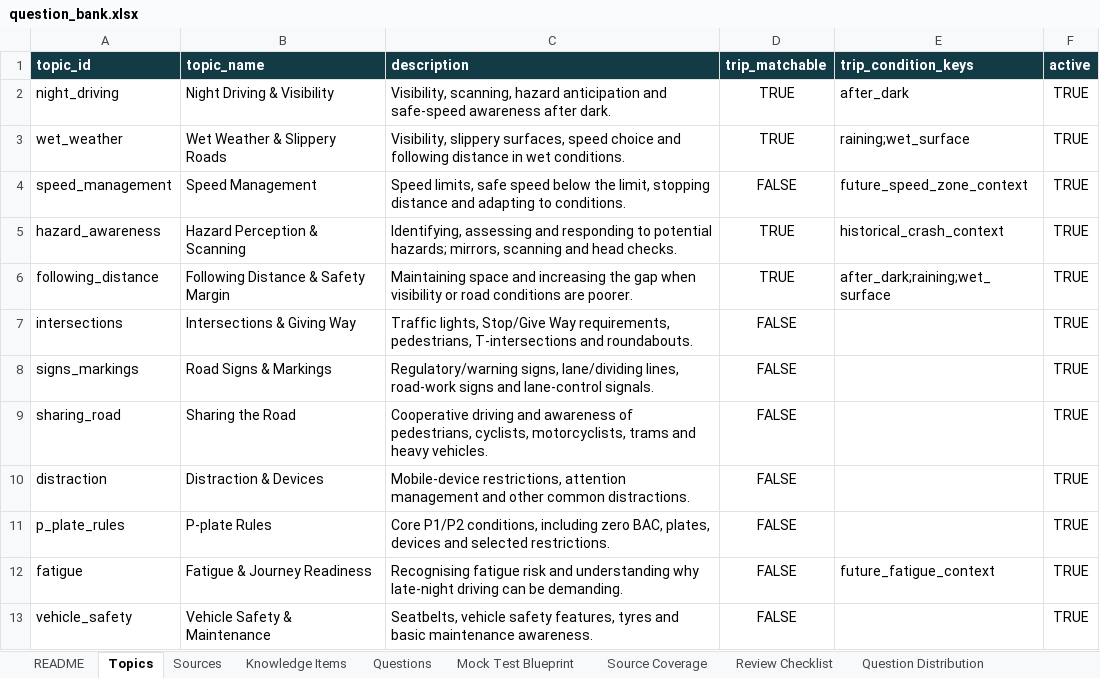
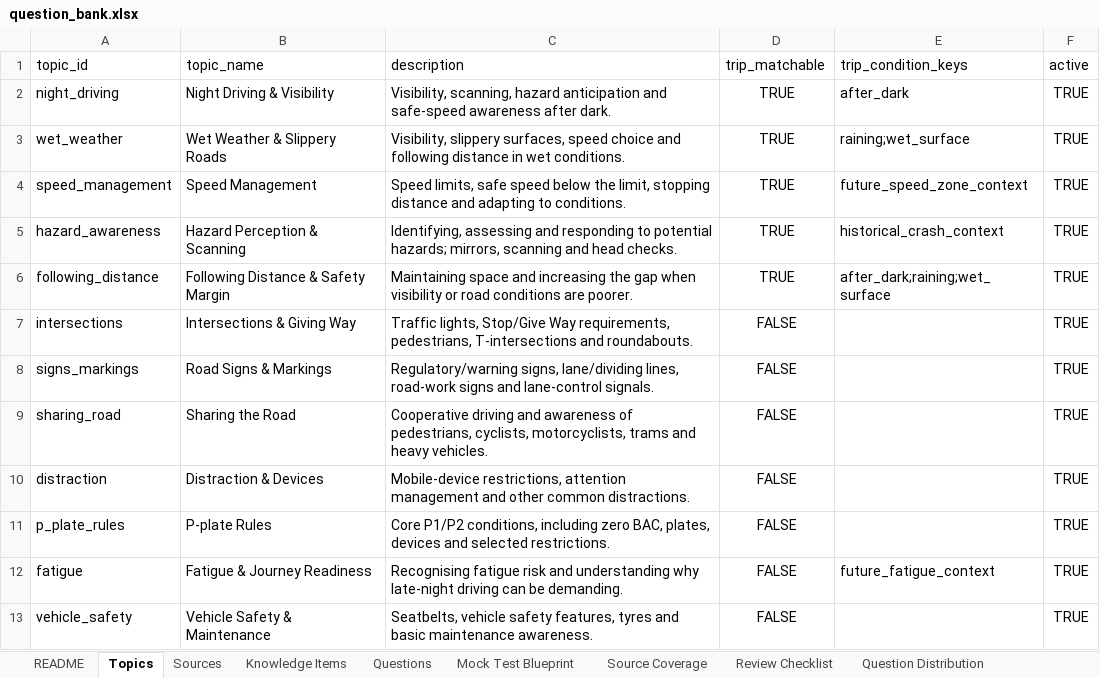
Before and after one commit to szzy-9/RoadBuddy, an Excel workbook: backend/content/question_bank.xlsx, sheet Topics, drawn as a sheet; values as stored, in another font and other column widths than the file's, no borders; charts and pictures not drawn; the diff names each change by its address in the sheet, - before the commit and + after, or states it on an @@ line.

Commit message:
Validate and prepare Learn content pipeline

```diff
--- a/backend/content/question_bank.xlsx (sheet Topics)
+++ b/backend/content/question_bank.xlsx (sheet Topics)
@@ A1:F1 fill: #123B46 → none, bold: on → off, text colour: #FFFFFF → black @@
-D4 (trip_matchable): FALSE
+D4 (trip_matchable): TRUE
```
Also changed, not shown: charts or pictures, 3 other files.
